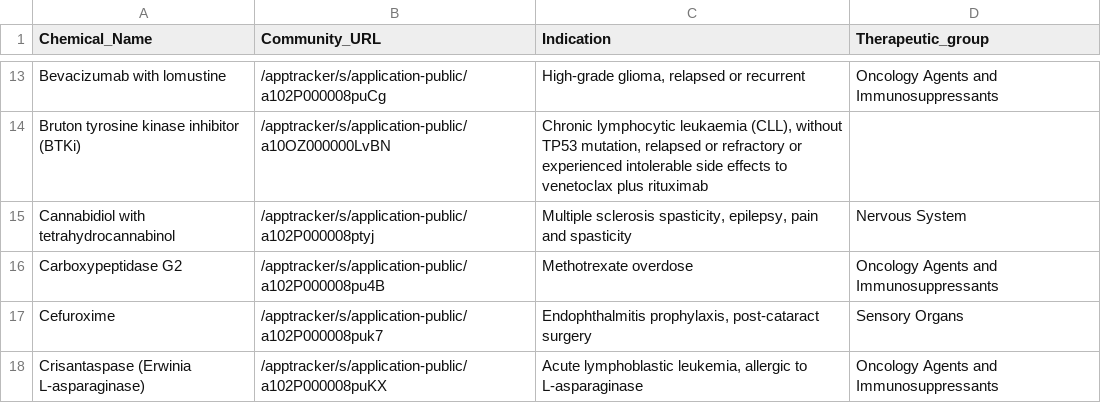
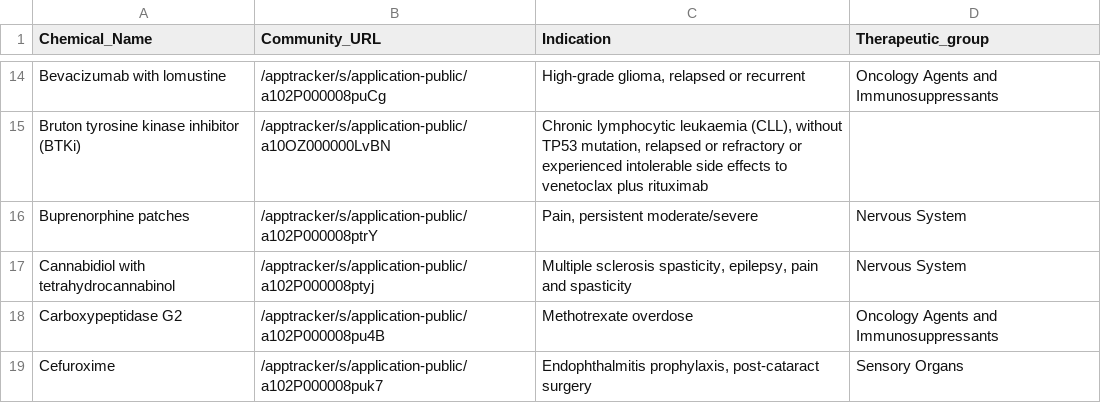
Before and after one commit to UoA-eResearch/pharmac, a CSV file: Decline.csv, drawn as a sheet; only a part is shown, gaps mark what is left out; the shorter side is filled out with more unchanged rows; the diff covers the shown part only.

```diff
--- a/Decline.csv
+++ b/Decline.csv
@@ -14,2 +15,3 @@ Bevacizumab with lomustine,/apptracker/s/application-public/a102P000008puCg,"Hig
 Bruton tyrosine kinase inhibitor (BTKi),/apptracker/s/application-public/a10OZ000000LvBN,"Chronic lymphocytic leukaemia (CLL), without TP53 mutation, relapsed or refractory or experienced intolerable side effects to venetoclax plus rituximab",
+Buprenorphine patches,/apptracker/s/application-public/a102P000008ptrY,"Pain, persistent moderate/severe",Nervous System
 Cannabidiol with tetrahydrocannabinol,/apptracker/s/application-public/a102P000008ptyj,"Multiple sclerosis spasticity, epilepsy, pain and spasticity",Nervous System
```
Also changed, not shown: 8 added rows elsewhere in this file.
